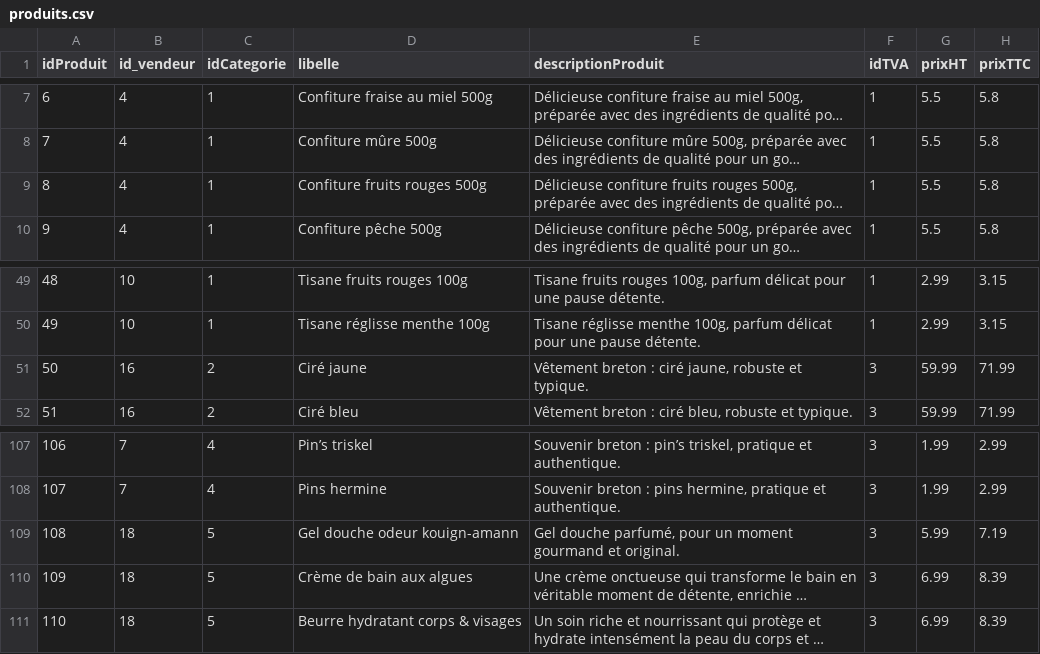
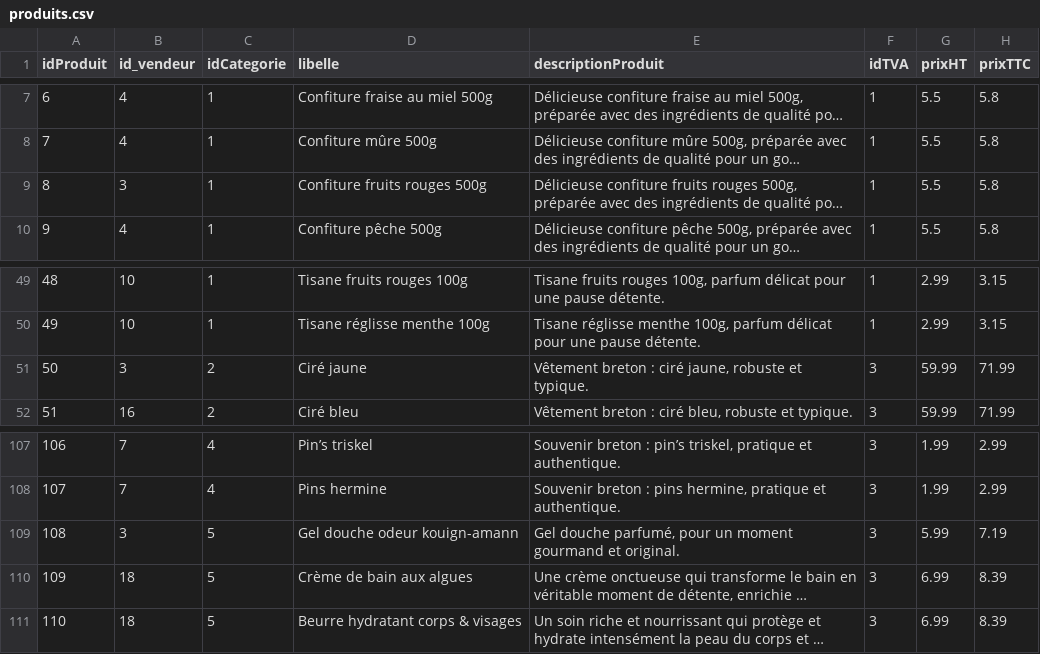
Before and after one commit to Arwen21626/Skadjam, a CSV file: bdd/csv/produits.csv, drawn as a sheet; only a part is shown, gaps mark what is left out; long unchanged cells end in …; the diff names each change by its address in the sheet, - before the commit and + after, or states it on an @@ line.

Commit message:
Ajout d'un produit de chaque catégorie a tanguy

```diff
--- a/bdd/csv/produits.csv
+++ b/bdd/csv/produits.csv
-B9 (id_vendeur): 4
+B9 (id_vendeur): 3
-B51 (id_vendeur): 16
+B51 (id_vendeur): 3
-B109 (id_vendeur): 18
+B109 (id_vendeur): 3
```
